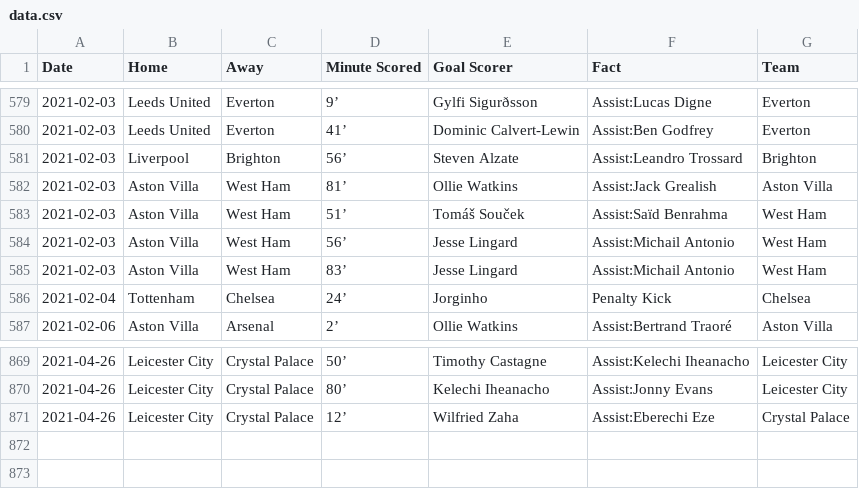
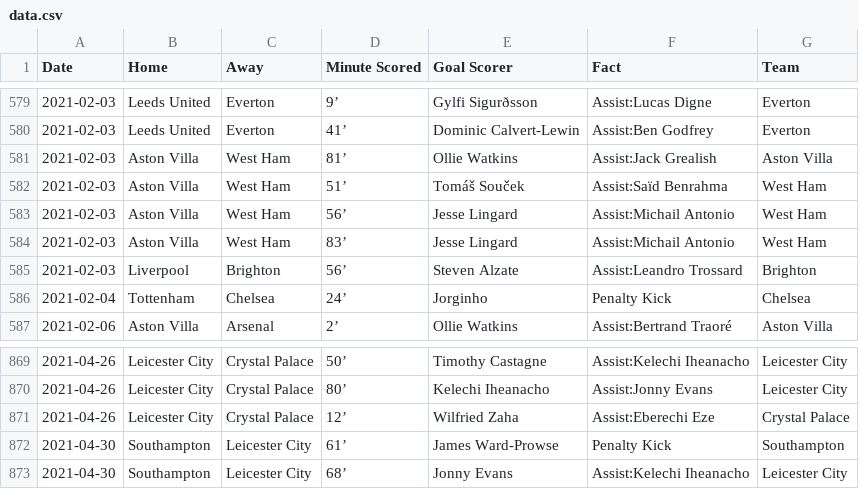
Before and after one commit to marvel308/marvel308.github.io, a CSV file: data.csv, drawn as a sheet; only a part is shown, gaps mark what is left out.

```diff
--- a/data.csv
+++ b/data.csv
@@ -580,3 +580,2 @@ Date,Home,Away,Minute Scored,Goal Scorer,Fact,Team
 2021-02-03,Leeds United,Everton,41’,Dominic Calvert-Lewin,Assist:Ben Godfrey,Everton
-2021-02-03,Liverpool,Brighton,56’,Steven Alzate,Assist:Leandro Trossard,Brighton
 2021-02-03,Aston Villa,West Ham,81’,Ollie Watkins,Assist:Jack Grealish,Aston Villa
@@ -585,2 +584,3 @@ Date,Home,Away,Minute Scored,Goal Scorer,Fact,Team
 2021-02-03,Aston Villa,West Ham,83’,Jesse Lingard,Assist:Michail Antonio,West Ham
+2021-02-03,Liverpool,Brighton,56’,Steven Alzate,Assist:Leandro Trossard,Brighton
 2021-02-04,Tottenham,Chelsea,24’,Jorginho,Penalty Kick,Chelsea
@@ -871 +871,3 @@ Date,Home,Away,Minute Scored,Goal Scorer,Fact,Team
 2021-04-26,Leicester City,Crystal Palace,12’,Wilfried Zaha,Assist:Eberechi Eze,Crystal Palace
+2021-04-30,Southampton,Leicester City,61’,James Ward-Prowse,Penalty Kick,Southampton
+2021-04-30,Southampton,Leicester City,68’,Jonny Evans,Assist:Kelechi Iheanacho,Leicester City
```
Also changed, not shown: critical_data.csv.
